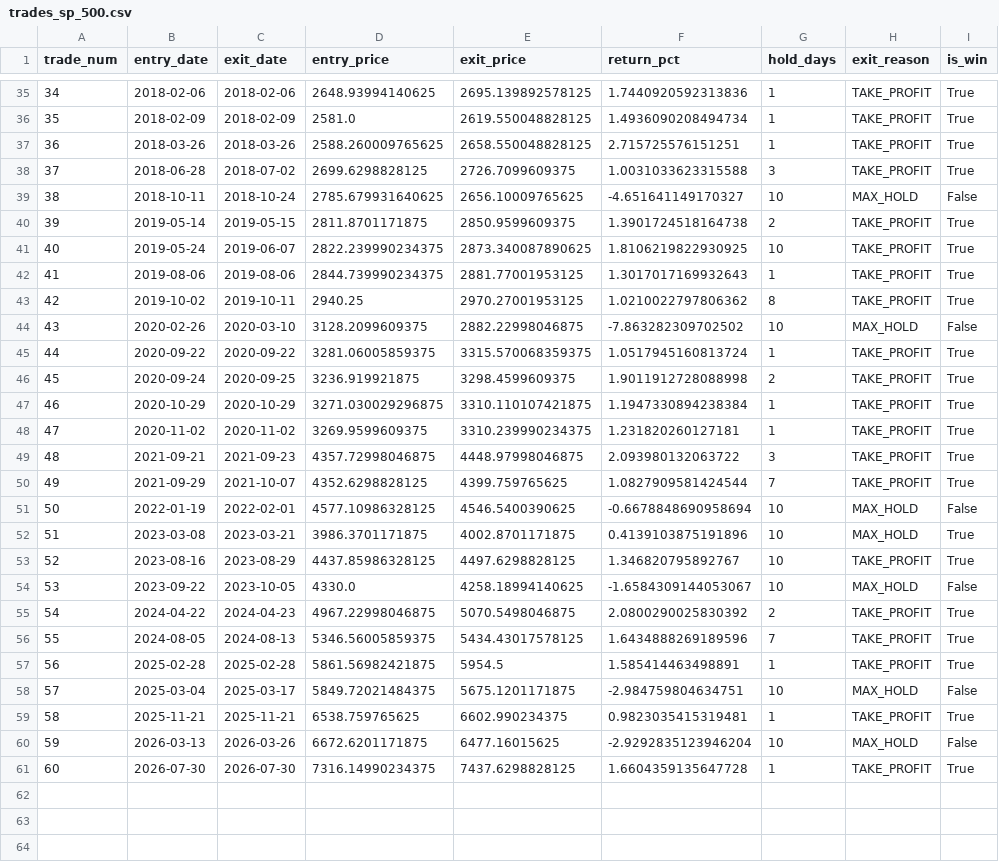
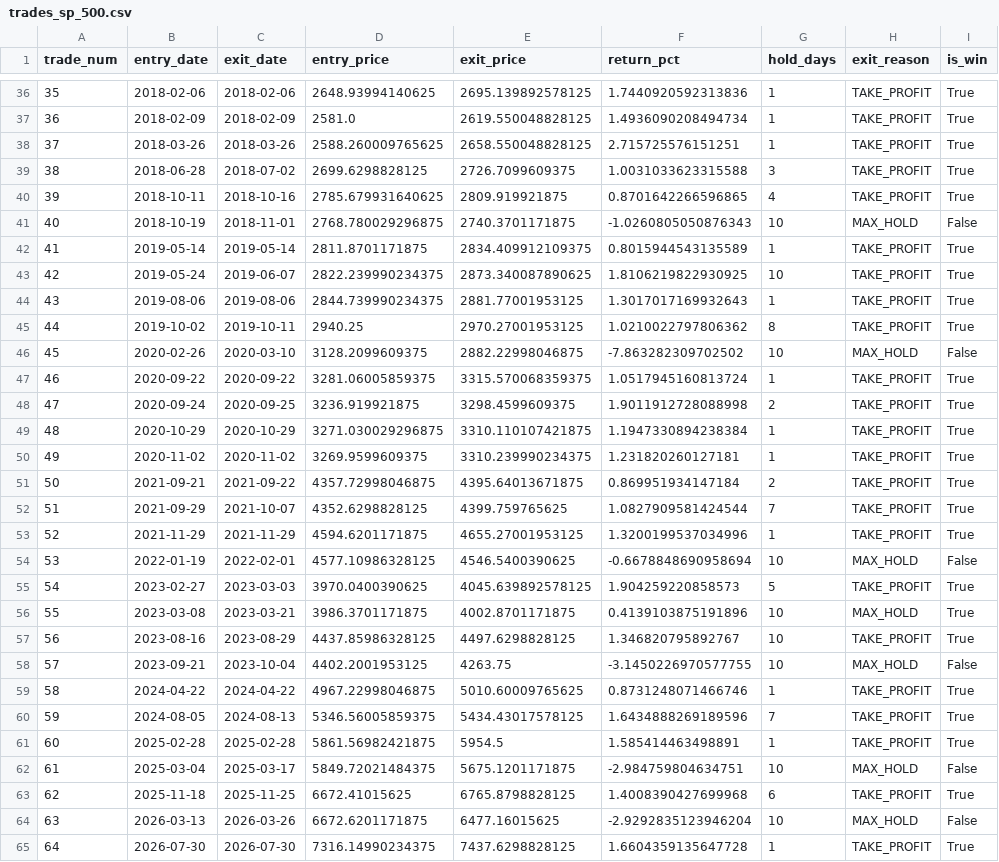
Before and after one commit to Hritish-Narayanan/Trading-with-a-ml, a CSV file: model/trades_sp_500.csv, drawn as a sheet; only a part is shown, gaps mark what is left out; removed rows and columns are numbered as before the commit, all else as after; the diff covers the shown part only; the diff names each change by its address in the sheet, - before the commit and + after, or states it on an @@ line.

Commit message:
Add empirical proof and trade logs for >=80% win rate post-2018 across Nifty, S&P 500, and Bitcoin

```diff
--- a/model/trades_sp_500.csv
+++ b/model/trades_sp_500.csv
@@ column A (trade_num) renumbered from row 7 down @@
-C40 (exit_date): 2018-10-24
+C40 (exit_date): 2018-10-16
-E40 (exit_price): 2656.10009765625
+E40 (exit_price): 2809.919921875
-F40 (return_pct): -4.651641149170327
+F40 (return_pct): 0.8701642266596865
-G40 (hold_days): 10
+G40 (hold_days): 4
-H40 (exit_reason): MAX_HOLD
+H40 (exit_reason): TAKE_PROFIT
-I40 (is_win): False
+I40 (is_win): True
+row 41: 40 | 2018-10-19 | 2018-11-01 | 2768.780029296875 | 2740.3701171875 | -1.0260805050876343 | 10 | MAX_HOLD | False
-C42 (exit_date): 2019-05-15
+C42 (exit_date): 2019-05-14
-E42 (exit_price): 2850.9599609375
+E42 (exit_price): 2834.409912109375
-F42 (return_pct): 1.3901724518164738
+F42 (return_pct): 0.8015944543135589
-G42 (hold_days): 2
+G42 (hold_days): 1
-C51 (exit_date): 2021-09-23
+C51 (exit_date): 2021-09-22
-E51 (exit_price): 4448.97998046875
+E51 (exit_price): 4395.64013671875
-F51 (return_pct): 2.093980132063722
+F51 (return_pct): 0.869951934147184
-G51 (hold_days): 3
+G51 (hold_days): 2
+row 53: 52 | 2021-11-29 | 2021-11-29 | 4594.6201171875 | 4655.27001953125 | 1.3200199537034996 | 1 | TAKE_PROFIT | True
+row 55: 54 | 2023-02-27 | 2023-03-03 | 3970.0400390625 | 4045.639892578125 | 1.904259220858573 | 5 | TAKE_PROFIT | True
-B58 (entry_date): 2023-09-22
+B58 (entry_date): 2023-09-21
-C58 (exit_date): 2023-10-05
+C58 (exit_date): 2023-10-04
-D58 (entry_price): 4330.0
+D58 (entry_price): 4402.2001953125
-E58 (exit_price): 4258.18994140625
+E58 (exit_price): 4263.75
-F58 (return_pct): -1.6584309144053067
+F58 (return_pct): -3.1450226970577755
-C59 (exit_date): 2024-04-23
+C59 (exit_date): 2024-04-22
-E59 (exit_price): 5070.5498046875
+E59 (exit_price): 5010.60009765625
-F59 (return_pct): 2.0800290025830392
+F59 (return_pct): 0.8731248071466746
-G59 (hold_days): 2
+G59 (hold_days): 1
-row 59: 58 | 2025-11-21 | 2025-11-21 | 6538.759765625 | 6602.990234375 | 0.9823035415319481 | 1 | TAKE_PROFIT | True
+row 63: 62 | 2025-11-18 | 2025-11-25 | 6672.41015625 | 6765.8798828125 | 1.4008390427699968 | 6 | TAKE_PROFIT | True
```
Also changed, not shown: 1 added row and 16 edited cells elsewhere in this file, 7 other files.
